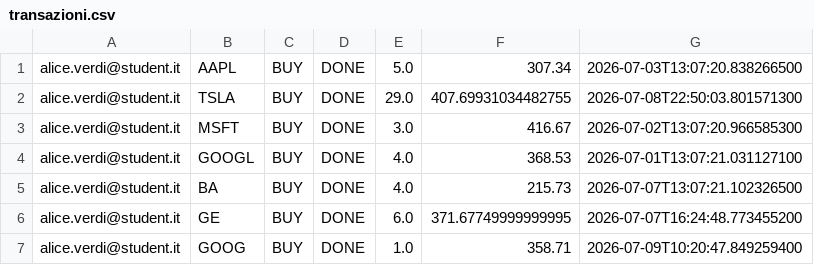
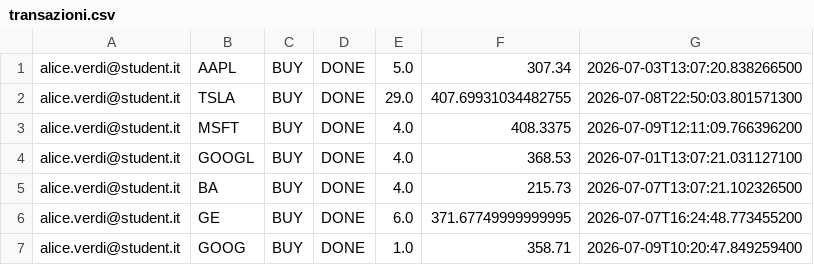
Before and after one commit to santodonatomarco/progetto_ispw, a CSV file: transazioni.csv, drawn as a sheet.

```diff
--- a/transazioni.csv
+++ b/transazioni.csv
@@ -2,3 +2,3 @@ alice.verdi@student.it;AAPL;BUY;DONE;5.0;307.34;2026-07-03T13:07:20.838266500
 alice.verdi@student.it;TSLA;BUY;DONE;29.0;407.69931034482755;2026-07-08T22:50:03.801571300
-alice.verdi@student.it;MSFT;BUY;DONE;3.0;416.67;2026-07-02T13:07:20.966585300
+alice.verdi@student.it;MSFT;BUY;DONE;4.0;408.3375;2026-07-09T12:11:09.766396200
 alice.verdi@student.it;GOOGL;BUY;DONE;4.0;368.53;2026-07-01T13:07:21.031127100
```
Also changed, not shown: posizioni.csv, 10 other files.
